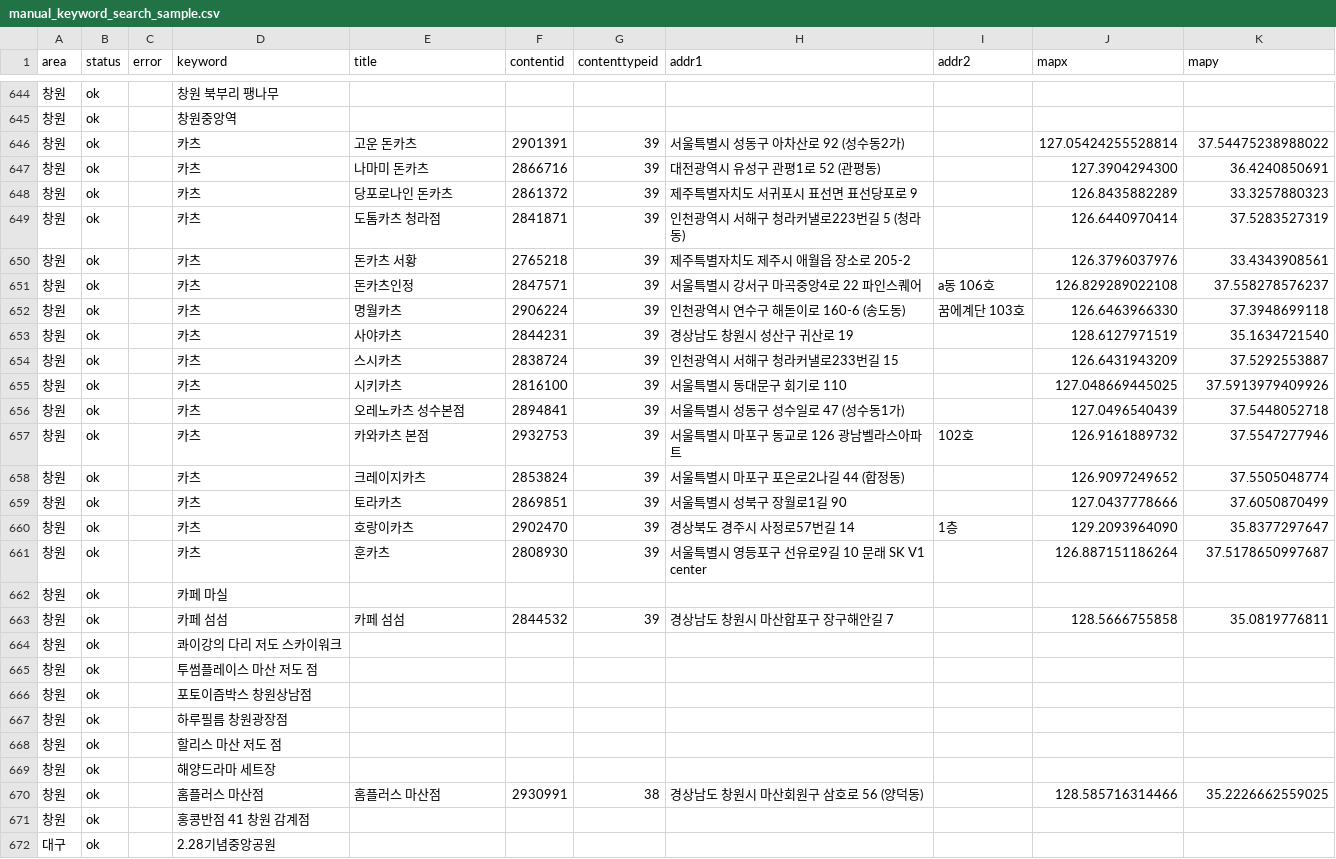
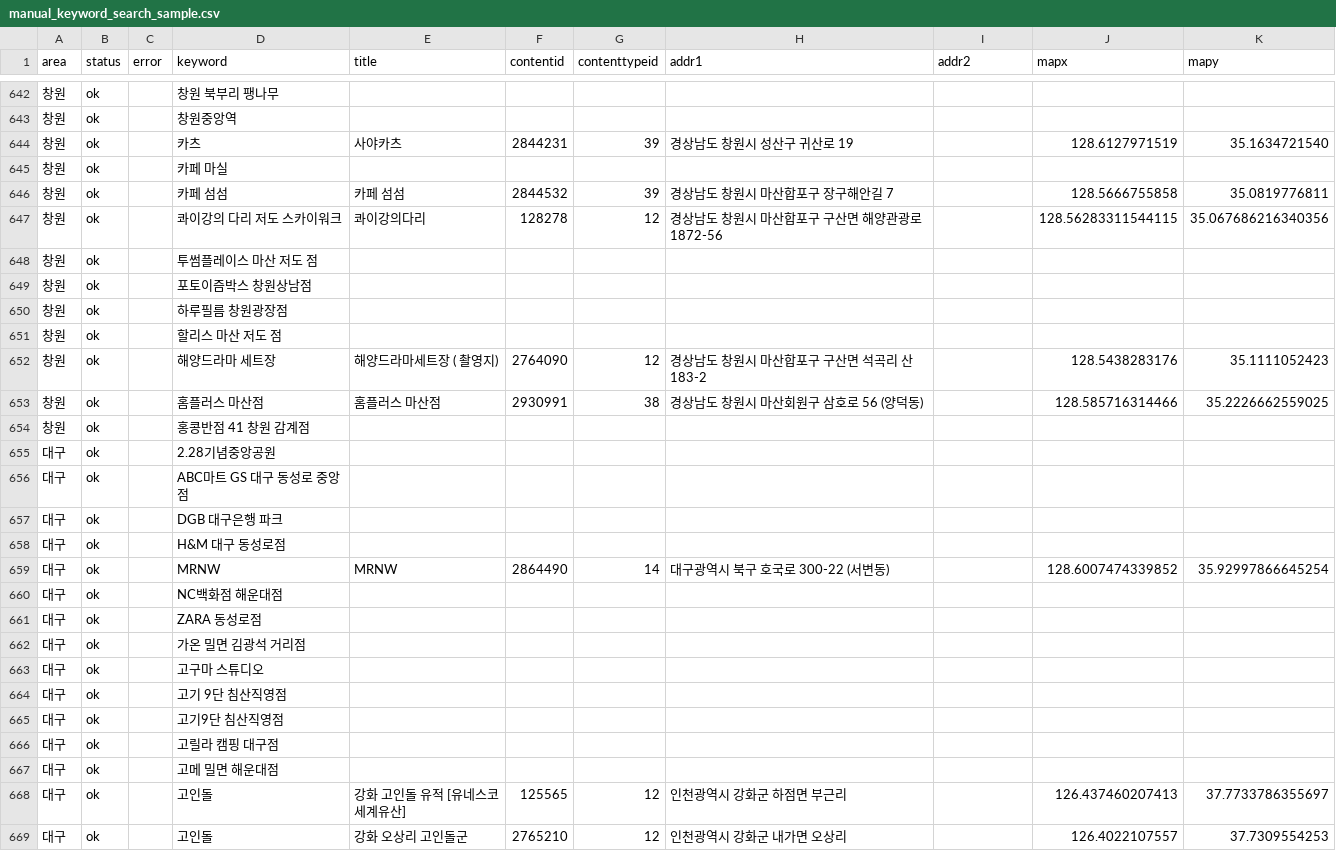
Before and after one commit to manru-homerun/AI, a CSV file: data/processed/manual_keyword_search_sample.csv, drawn as a sheet; only a part is shown, gaps mark what is left out; the shorter side is filled out with more unchanged rows; the diff covers the shown part only.

Commit message:
chore(preprocess) : 2차 검수 창원 (#2)

```diff
--- a/data/processed/manual_keyword_search_sample.csv
+++ b/data/processed/manual_keyword_search_sample.csv
@@ -645,21 +643,6 @@
 창원,ok,,창원중앙역,,,,,,,
-창원,ok,,카츠,고운 돈카츠,2901391,39,서울특별시 성동구 아차산로 92 (성수동2가),,127.05424255528814,37.54475238988022
-창원,ok,,카츠,나마미 돈카츠,2866716,39,대전광역시 유성구 관평1로 52 (관평동),,127.3904294300,36.4240850691
-창원,ok,,카츠,당포로나인 돈카츠,2861372,39,제주특별자치도 서귀포시 표선면 표선당포로 9,,126.8435882289,33.3257880323
-창원,ok,,카츠,도톰카츠 청라점,2841871,39,인천광역시 서해구 청라커낼로223번길 5 (청라동),,126.6440970414,37.5283527319
-창원,ok,,카츠,돈카츠 서황,2765218,39,제주특별자치도 제주시 애월읍 장소로 205-2,,126.3796037976,33.4343908561
-창원,ok,,카츠,돈카츠인정,2847571,39,서울특별시 강서구 마곡중앙4로 22 파인스퀘어,a동 106호,126.829289022108,37.558278576237
-창원,ok,,카츠,명월카츠,2906224,39,인천광역시 연수구 해돋이로 160-6 (송도동),꿈에계단 103호,126.6463966330,37.3948699118
 창원,ok,,카츠,사야카츠,2844231,39,경상남도 창원시 성산구 귀산로 19,,128.6127971519,35.1634721540
-창원,ok,,카츠,스시카츠,2838724,39,"인천광역시 서해구 청라커낼로233번길 15  ",,126.6431943209,37.5292553887
-창원,ok,,카츠,시키카츠,2816100,39,서울특별시 동대문구 회기로 110,,127.048669445025,37.5913979409926
-창원,ok,,카츠,오레노카츠 성수본점,2894841,39,서울특별시 성동구 성수일로 47 (성수동1가),,127.0496540439,37.5448052718
-창원,ok,,카츠,카와카츠 본점,2932753,39,서울특별시 마포구 동교로 126 광남벨라스아파트,102호,126.9161889732,37.5547277946
-창원,ok,,카츠,크레이지카츠,2853824,39,서울특별시 마포구 포은로2나길 44 (합정동),,126.9097249652,37.5505048774
-창원,ok,,카츠,토라카츠,2869851,39,서울특별시 성북구 장월로1길 90,,127.0437778666,37.6050870499
-창원,ok,,카츠,호랑이카츠,2902470,39,경상북도 경주시 사정로57번길 14,1층,129.2093964090,35.8377297647
-창원,ok,,카츠,훈카츠,2808930,39,서울특별시 영등포구 선유로9길 10 문래 SK V1 center,,126.887151186264,37.5178650997687
 창원,ok,,카페 마실,,,,,,,
 창원,ok,,카페 섬섬,카페 섬섬,2844532,39,경상남도 창원시 마산합포구 장구해안길 7,,128.5666755858,35.0819776811
-창원,ok,,콰이강의 다리 저도 스카이워크,,,,,,,
+창원,ok,,콰이강의 다리 저도 스카이워크,콰이강의다리,128278,12,경상남도 창원시 마산합포구 구산면 해양관광로 1872-56,,128.56283311544115,35.067686216340356
 창원,ok,,투썸플레이스 마산 저도 점,,,,,,,
@@ -668,3 +651,3 @@
 창원,ok,,할리스 마산 저도 점,,,,,,,
-창원,ok,,해양드라마 세트장,,,,,,,
+창원,ok,,해양드라마 세트장,해양드라마세트장 ( 촬영지),2764090,12,경상남도 창원시 마산합포구 구산면 석곡리 산183-2,,128.5438283176,35.1111052423
 창원,ok,,홈플러스 마산점,홈플러스 마산점,2930991,38,경상남도 창원시 마산회원구 삼호로 56 (양덕동),,128.585716314466,35.2226662559025
```
Also changed, not shown: 1 added row, 3 removed rows and 1 edited cell elsewhere in this file.
